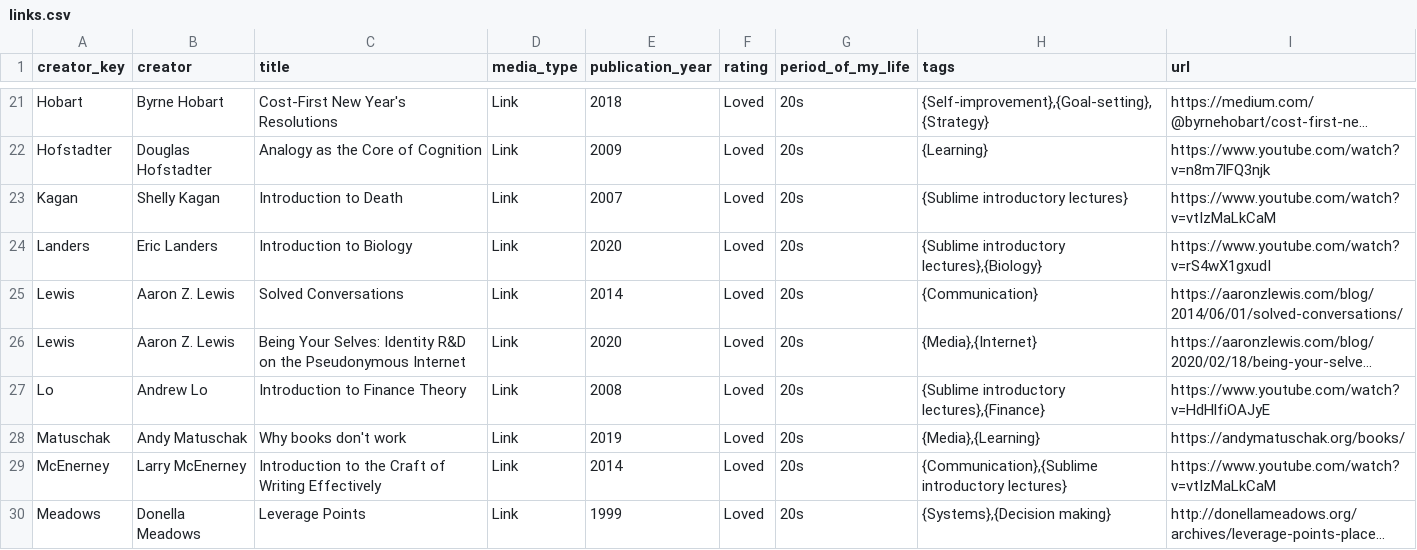
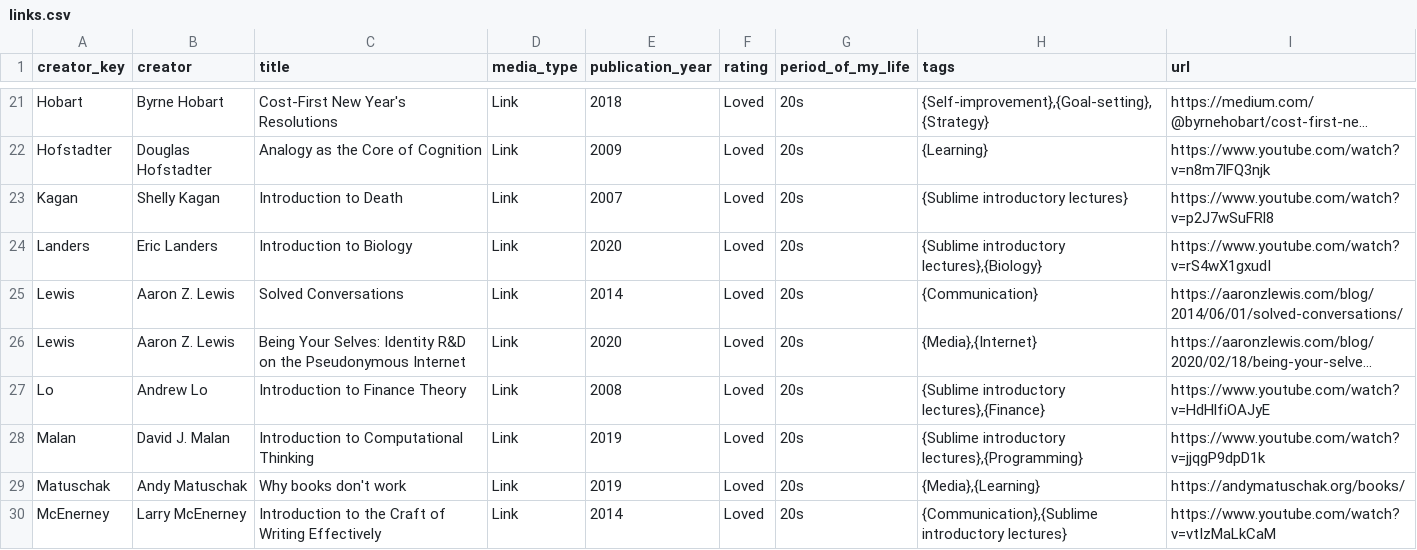
Before and after one commit to davidklaing/davidklaing.github.io, a CSV file: _site/links.csv, drawn as a sheet; only a part is shown, gaps mark what is left out; the shorter side is filled out with more unchanged rows; long unchanged cells end in …; the diff names each change by its address in the sheet, - before the commit and + after, or states it on an @@ line.

Commit message:
add lecture on computational thinking

```diff
--- a/_site/links.csv
+++ b/_site/links.csv
-I23 (url): https://www.youtube.com/watch?v=vtIzMaLkCaM
+I23 (url): https://www.youtube.com/watch?v=p2J7wSuFRl8
+row 28: Malan | David J. Malan | Introduction to Computational Thinking | Link | 2019 | Loved | 20s | {Sublime introductory lectures},{Programming} | https://www.youtube.com/watch?v=jjqgP9dpD1k
```
Also changed, not shown: links.csv, 8 other files.
